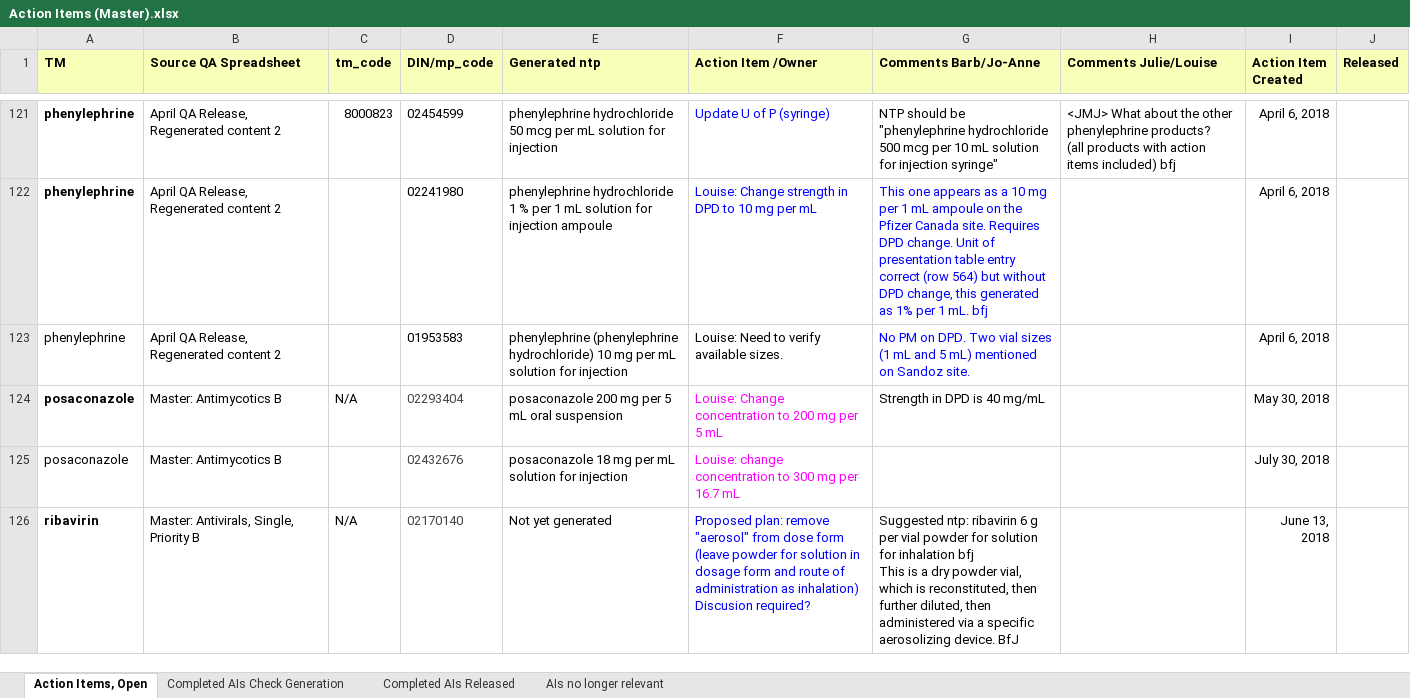
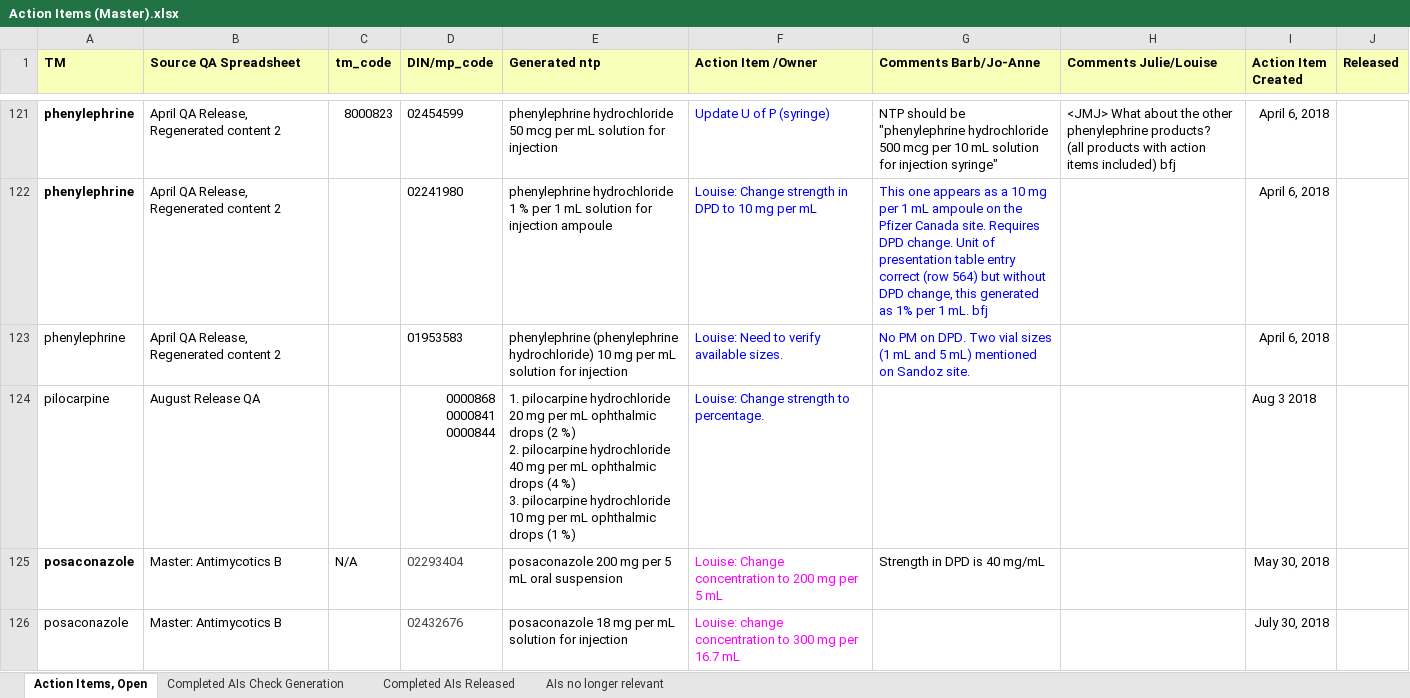
Before and after one commit to hres/formulary, an Excel workbook: Working QA Team Folders/Pre- Release QA/Action Items (Master).xlsx, sheet Action Items, Open, drawn as a sheet; only a part is shown, gaps mark what is left out; the shorter side is filled out with more unchanged rows; values as stored, in another font and other column widths than the file's, no borders; ↵ is a line break in a cell; the diff names each change by its address in the sheet, - before the commit and + after, or states it on an @@ line.

Commit message:
Updated.

```diff
--- a/Working QA Team Folders/Pre- Release QA/Action Items (Master).xlsx (sheet Action Items, Open)
+++ b/Working QA Team Folders/Pre- Release QA/Action Items (Master).xlsx (sheet Action Items, Open)
-F123 text colour: black
+F123 text colour: #0000FF
+row 124: pilocarpine | August Release QA |  | 0000868 ↵ 0000841 ↵ 0000844 | 1. pilocarpine hydrochloride 20 mg per mL ophthalmic drops (2 %) ↵ 2. pilocarpine hydrochloride 40 mg per mL ophthalmic drops (4 %) ↵ 3. pilocarpine hydrochloride 10 mg per mL ophthalmic drops (1 %) | Louise: Change strength to percentage. |  |  | Aug 3 2018
```
